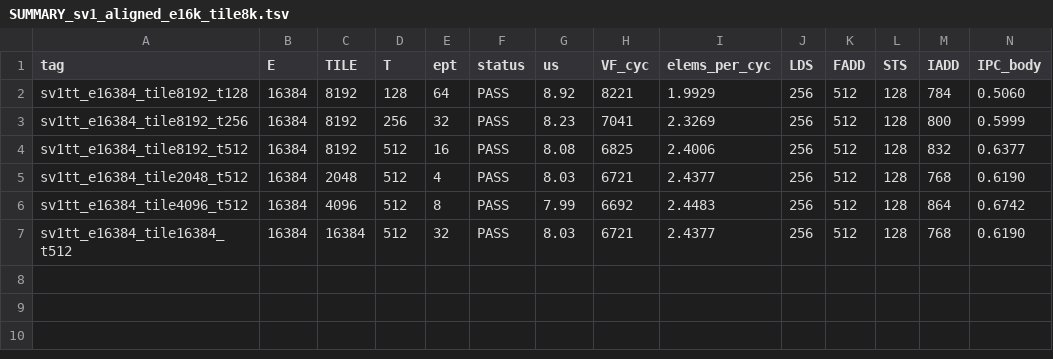
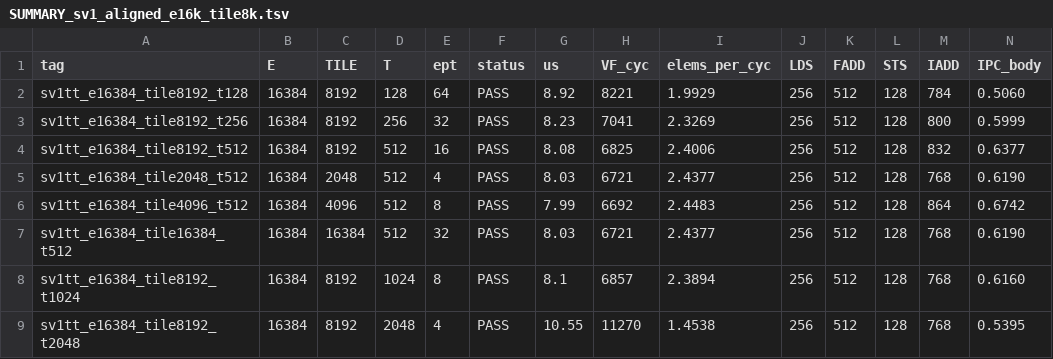
Before and after one commit to PTO-ISA/tilelangGym, a TSV file: benches/sv1/data/SUMMARY_sv1_aligned_e16k_tile8k.tsv, drawn as a sheet; only a part is shown; rows hold the shown columns only; the diff names each change by its address in the sheet, - before the commit and + after, or states it on an @@ line.

Commit message:
docs(sv1): extend thread-dim T1024/T2048; drop ILP16 4.3; slim verdict
- §4.2 TILE8K ladder now T128..T2048; turning point at T512 (2.40) then drop at T2048 (1.45)
- Remove orphan ILP16 §4.3; renumber footnotes; one-line ccec-unroll forward note
- Verdict: stock Simt 2.40 (~30%/8) vs SoftLib A-only 10.79 (~67%/16) vs SIMD 31.51 (~72%/44)

```diff
--- a/benches/sv1/data/SUMMARY_sv1_aligned_e16k_tile8k.tsv
+++ b/benches/sv1/data/SUMMARY_sv1_aligned_e16k_tile8k.tsv
+row 8: sv1tt_e16384_tile8192_t1024 | 16384 | 8192 | 1024 | 8 | PASS | 8.1 | 6857 | 2.3894 | 256 | 512 | 128 | 768 | 0.6160
+row 9: sv1tt_e16384_tile8192_t2048 | 16384 | 8192 | 2048 | 4 | PASS | 10.55 | 11270 | 1.4538 | 256 | 512 | 128 | 768 | 0.5395
```
Also changed, not shown: 4 other files.
